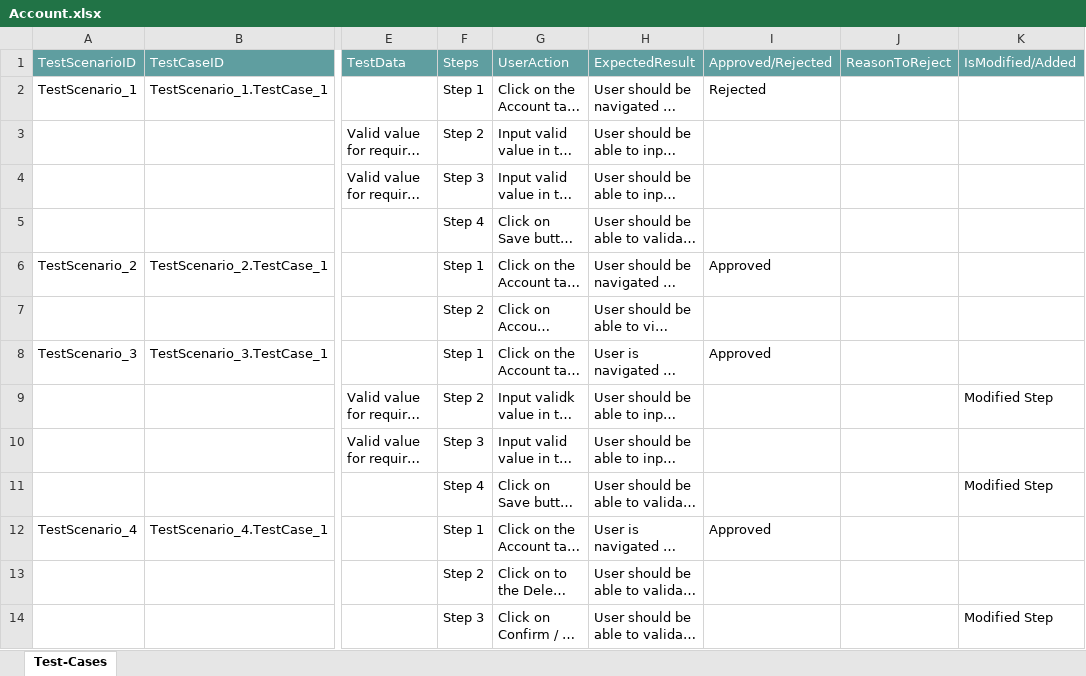
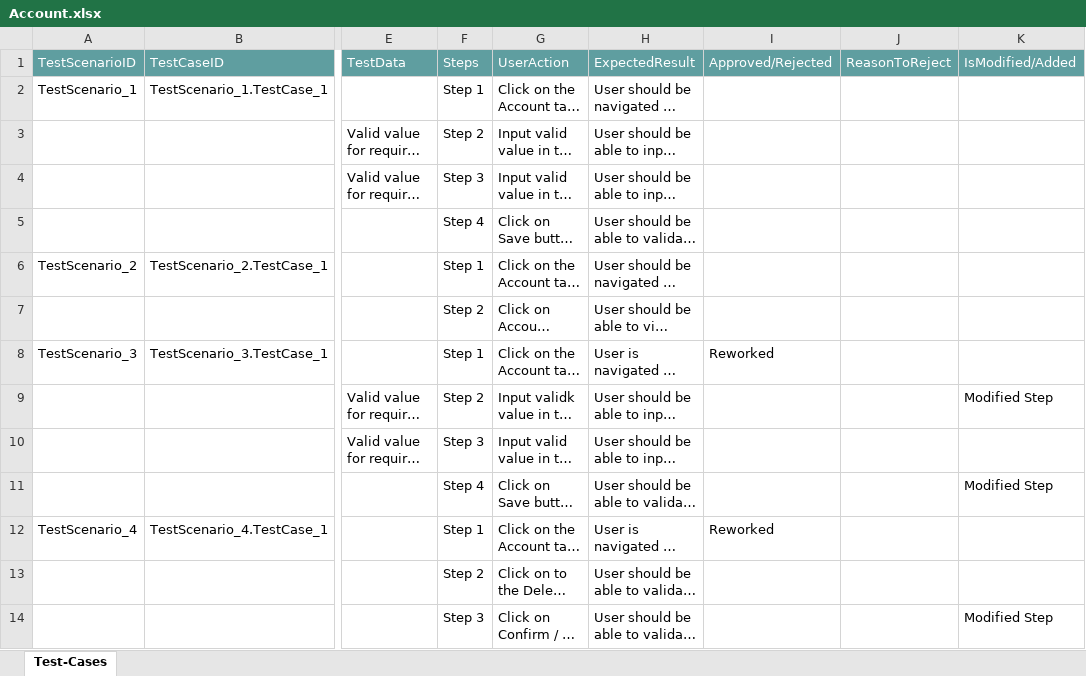
Before and after one commit to ShaikMohamedIrfan/TestingCycle, an Excel workbook: Account.xlsx, sheet Test-Cases, drawn as a sheet; only a part is shown, gaps mark what is left out; long unchanged cells end in …; values as stored, in another font and other column widths than the file's, no borders; table styles not drawn; the diff names each change by its address in the sheet, - before the commit and + after, or states it on an @@ line.

Commit message:
Initial Commit for Verification of Test cases

```diff
--- a/Account.xlsx (sheet Test-Cases)
+++ b/Account.xlsx (sheet Test-Cases)
-I2: Rejected
+I2: (empty)
-I6: Approved
+I6: (empty)
-I8: Approved
+I8: Reworked
-I12: Approved
+I12: Reworked
```
